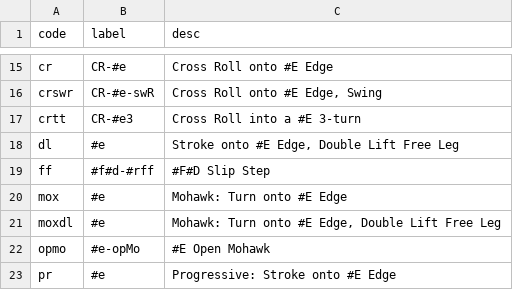
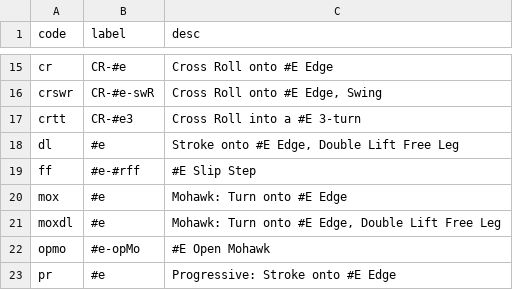
Before and after one commit to span314/tracings, a CSV file: patternData/0_steps.csv, drawn as a sheet; only a part is shown, gaps mark what is left out.

Commit message:
Fixing paso labels

```diff
--- a/patternData/0_steps.csv
+++ b/patternData/0_steps.csv
@@ -18,3 +18,3 @@ crtt,CR-#e3,Cross Roll into a #E 3-turn
 dl,#e,"Stroke onto #E Edge, Double Lift Free Leg"
-ff,#f#d-#rff,#F#D Slip Step
+ff,#e-#rff,#E Slip Step
 mox,#e,Mohawk: Turn onto #E Edge
```
Also changed, not shown: 1 other file.
